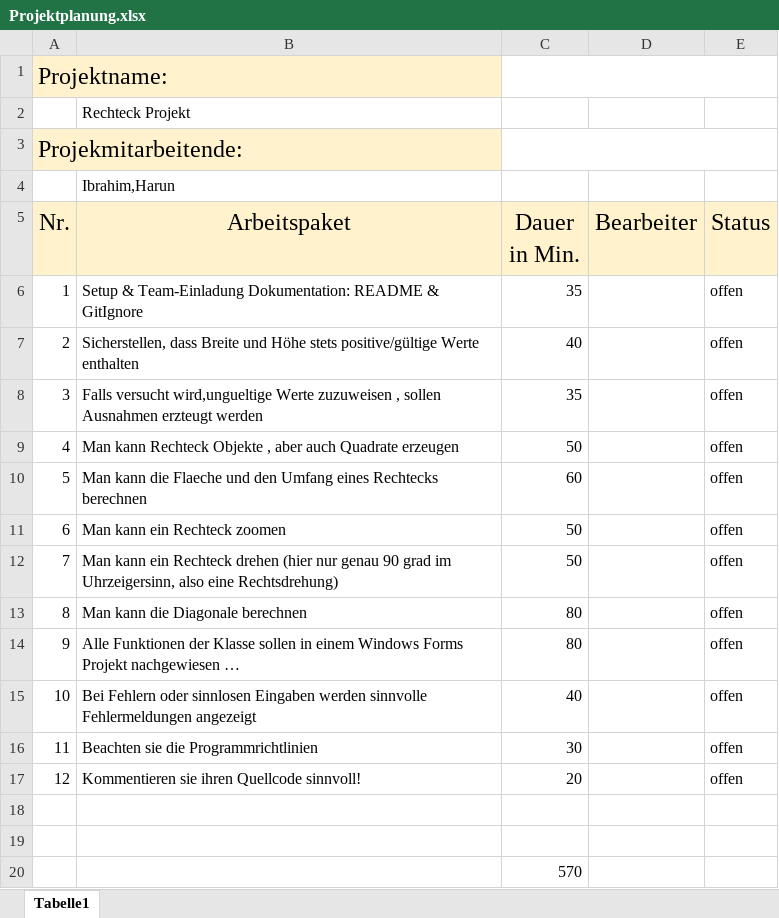
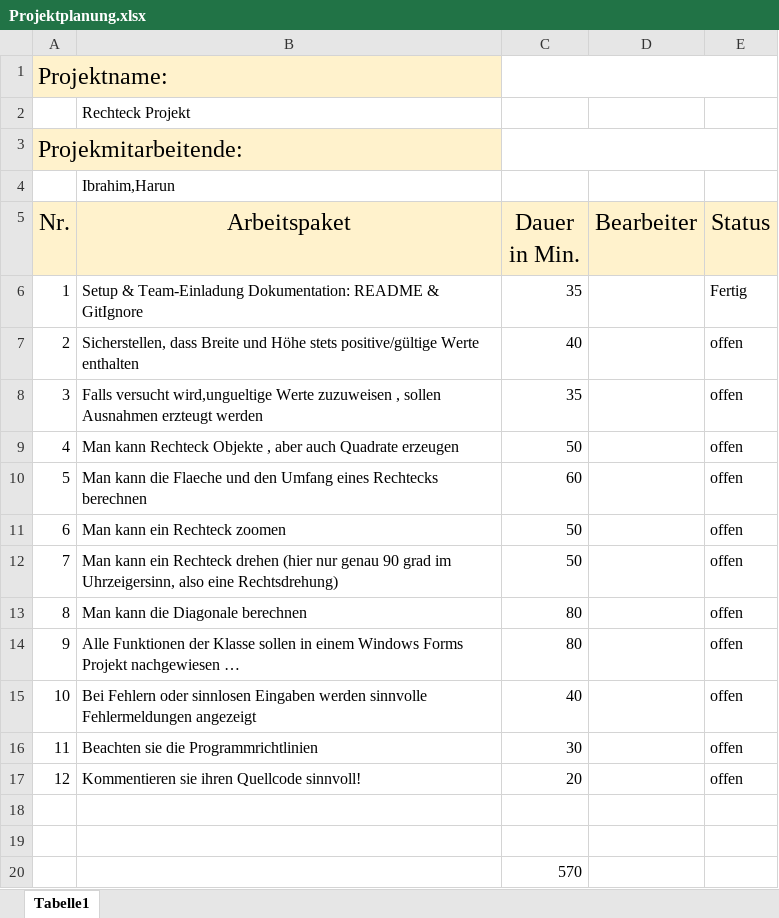
Before and after one commit to Agres55/Iaf43_Rechteck_Koc_Erdem, an Excel workbook: Projektplanung.xlsx, sheet Tabelle1, drawn as a sheet; values as stored, in another font and other column widths than the file's, no borders; the diff names each change by its address in the sheet, - before the commit and + after, or states it on an @@ line.

```diff
--- a/Projektplanung.xlsx (sheet Tabelle1)
+++ b/Projektplanung.xlsx (sheet Tabelle1)
-E6 (Status): offen
+E6 (Status): Fertig
```
Also changed, not shown: 8 other files.
